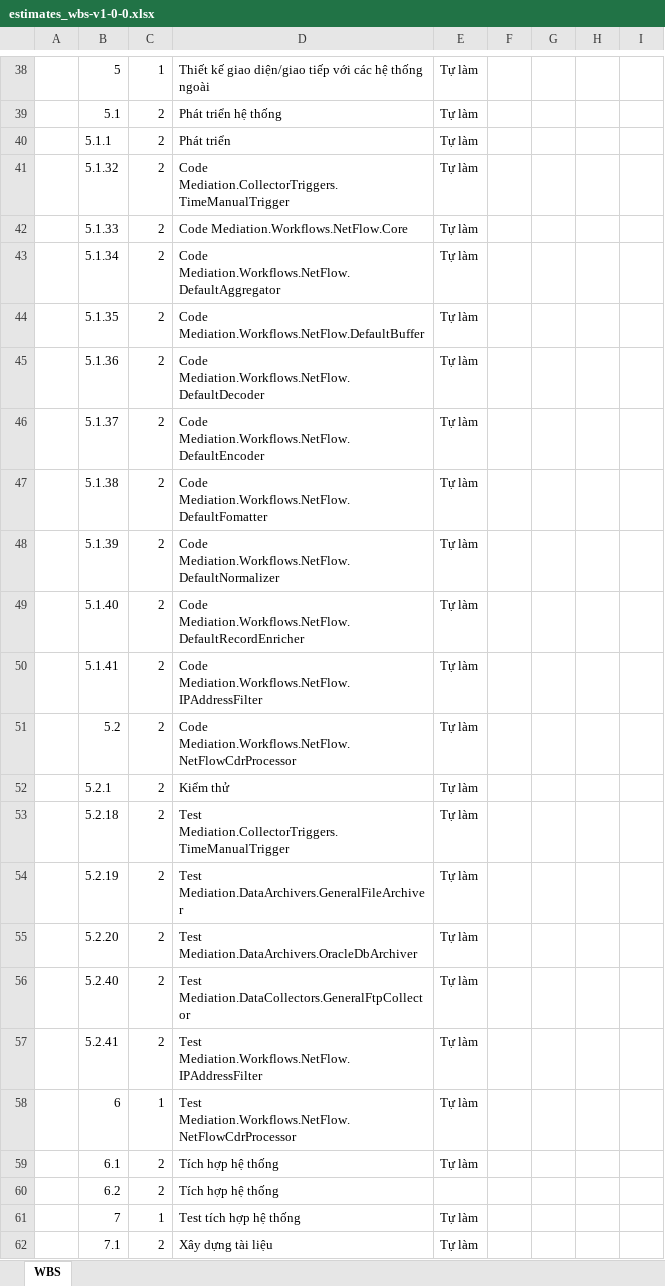
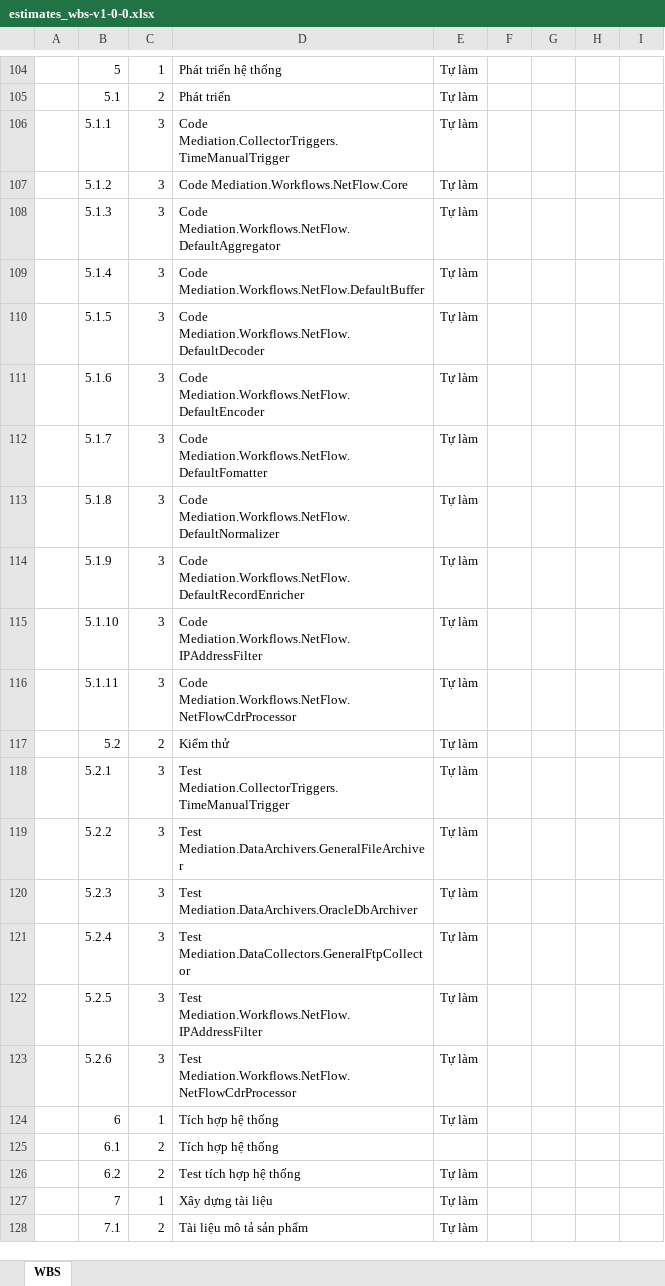
Before and after one commit to DatDaiGia/SPM, an Excel workbook: Document/estimates_wbs-v1-0-0.xlsx, sheet WBS, drawn as a sheet; only a part is shown, gaps mark what is left out; values as stored, in another font and other column widths than the file's, no cell formats; removed rows and columns are numbered as before the commit, all else as after; the diff covers the shown part only; the diff names each change by its address in the sheet, - before the commit and + after, or states it on an @@ line.

```diff
--- a/Document/estimates_wbs-v1-0-0.xlsx (sheet WBS)
+++ b/Document/estimates_wbs-v1-0-0.xlsx (sheet WBS)
-D104: Thiết kế giao diện/giao tiếp với các hệ thống ngoài
+D104: Phát triển hệ thống
-D105: Phát triển hệ thống
+D105: Phát triển
-C106: 2
+C106: 3
-D106: Phát triển
+D106: Code Mediation.CollectorTriggers.TimeManualTrigger
-row 41:  | 5.1.32 | 2 | Code Mediation.CollectorTriggers.TimeManualTrigger | Tự làm
-B107: 5.1.33
+B107: 5.1.2
-C107:C115: 2
+C107:C115: 3
-B108: 5.1.34
+B108: 5.1.3
-B109: 5.1.35
+B109: 5.1.4
-B110: 5.1.36
+B110: 5.1.5
-B111: 5.1.37
+B111: 5.1.6
-B112: 5.1.38
+B112: 5.1.7
-B113: 5.1.39
+B113: 5.1.8
-B114: 5.1.40
+B114: 5.1.9
-B115: 5.1.41
+B115: 5.1.10
+row 116:  | 5.1.11 | 3 | Code Mediation.Workflows.NetFlow.NetFlowCdrProcessor | Tự làm
-D117: Code Mediation.Workflows.NetFlow.NetFlowCdrProcessor
+D117: Kiểm thử
-C118: 2
+C118: 3
-D118: Kiểm thử
+D118: Test Mediation.CollectorTriggers.TimeManualTrigger
-row 53:  | 5.2.18 | 2 | Test Mediation.CollectorTriggers.TimeManualTrigger | Tự làm
-B119: 5.2.19
+B119: 5.2.2
-C119:C122: 2
+C119:C122: 3
-B120: 5.2.20
+B120: 5.2.3
-B121: 5.2.40
+B121: 5.2.4
-B122: 5.2.41
+B122: 5.2.5
+row 123:  | 5.2.6 | 3 | Test Mediation.Workflows.NetFlow.NetFlowCdrProcessor | Tự làm
-D124: Test Mediation.Workflows.NetFlow.NetFlowCdrProcessor
+D124: Tích hợp hệ thống
-E125: Tự làm
+E125: (empty)
-D126: Tích hợp hệ thống
+D126: Test tích hợp hệ thống
-E126: (empty)
+E126: Tự làm
-D127: Test tích hợp hệ thống
+D127: Xây dựng tài liệu
-D128: Xây dựng tài liệu
+D128: Tài liệu mô tả sản phẩm
```
Also changed, not shown: 66 added rows, 1 removed row and 20 edited cells elsewhere in this sheet, cell formats, 1 other file.
